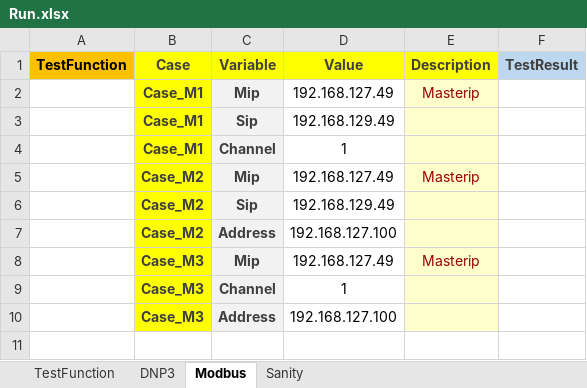
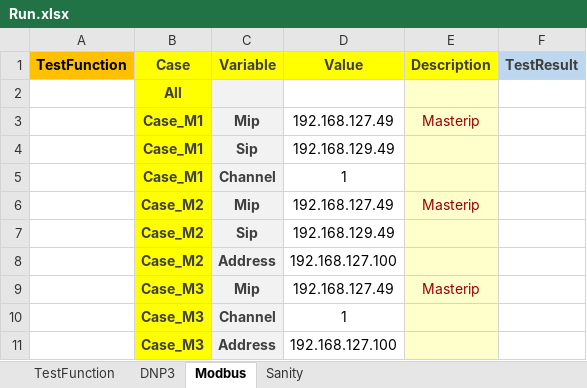
Before and after one commit to Jamel0823/DPITest, an Excel workbook: Run.xlsx, sheet Modbus, drawn as a sheet; values as stored, in another font and other column widths than the file's, no borders; the diff names each change by its address in the sheet, - before the commit and + after, or states it on an @@ line.

```diff
--- a/Run.xlsx (sheet Modbus)
+++ b/Run.xlsx (sheet Modbus)
+row 2:  | All
```
Also changed, not shown: sheet DNP3, 5 other files.
